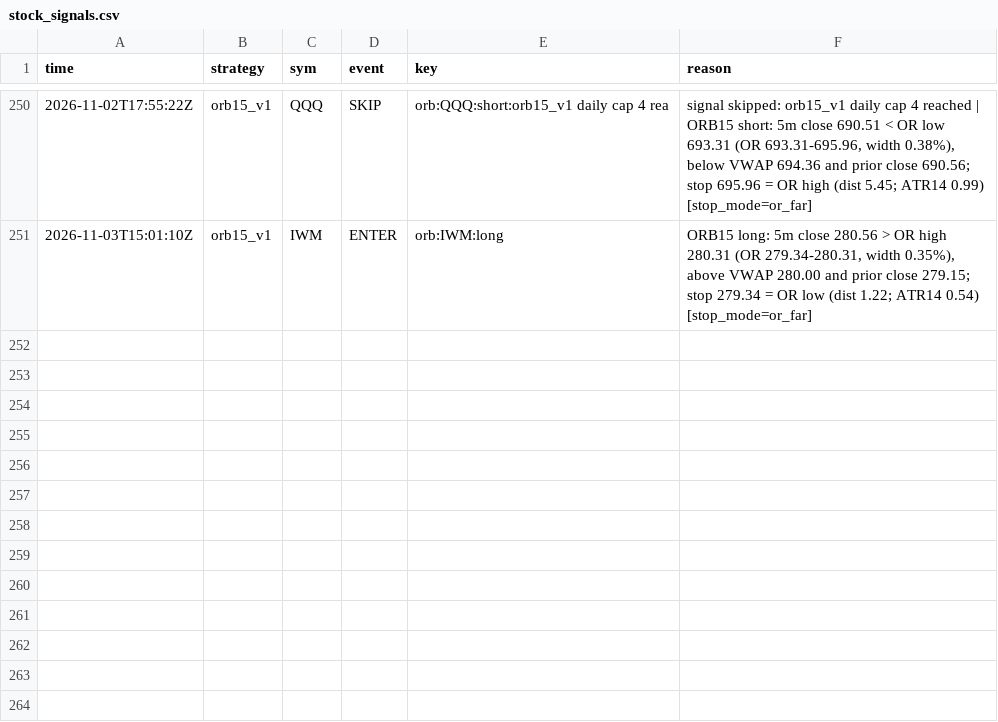
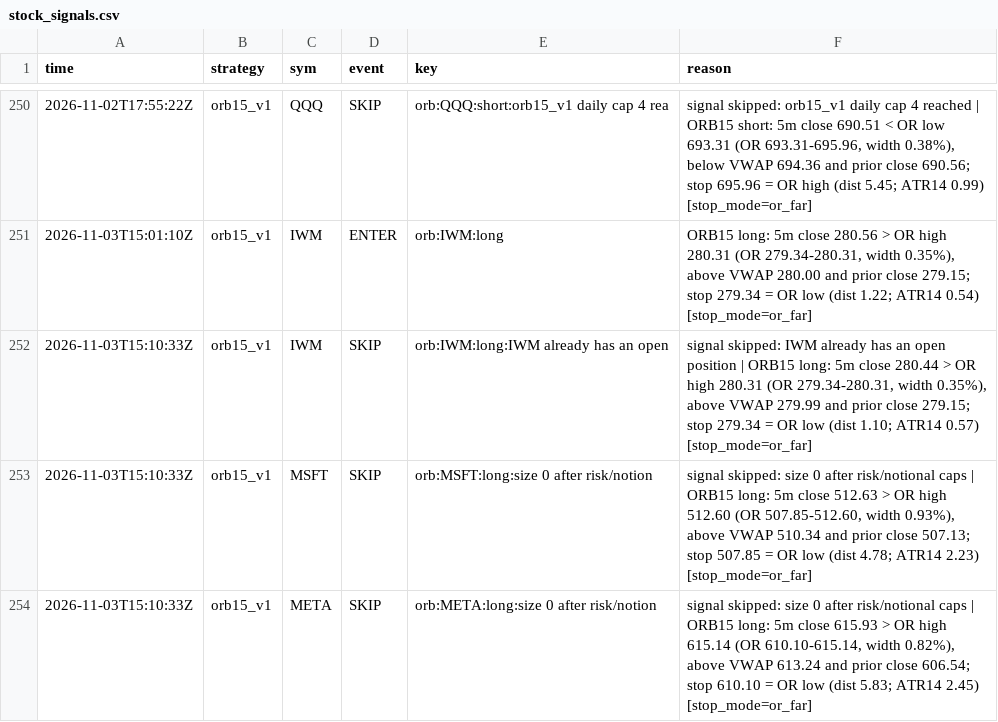
Before and after one commit to northgeorgiacablingco-commits/paper-trading-dashboard, a CSV file: data/stock_signals.csv, drawn as a sheet; only a part is shown, gaps mark what is left out; the diff names each change by its address in the sheet, - before the commit and + after, or states it on an @@ line.

```diff
--- a/data/stock_signals.csv
+++ b/data/stock_signals.csv
+row 252: 2026-11-03T15:10:33Z | orb15_v1 | IWM | SKIP | orb:IWM:long:IWM already has an open | signal skipped: IWM already has an open position | ORB15 long: 5m close 280.44 > OR high 280.31 (OR 279.34-280.31, width 0.35%), above VWAP 279.99 and prior close 279.15; stop 279.34 = OR low (dist 1.10; ATR14 0.57) [stop_mode=or_far]
+row 253: 2026-11-03T15:10:33Z | orb15_v1 | MSFT | SKIP | orb:MSFT:long:size 0 after risk/notion | signal skipped: size 0 after risk/notional caps | ORB15 long: 5m close 512.63 > OR high 512.60 (OR 507.85-512.60, width 0.93%), above VWAP 510.34 and prior close 507.13; stop 507.85 = OR low (dist 4.78; ATR14 2.23) [stop_mode=or_far]
+row 254: 2026-11-03T15:10:33Z | orb15_v1 | META | SKIP | orb:META:long:size 0 after risk/notion | signal skipped: size 0 after risk/notional caps | ORB15 long: 5m close 615.93 > OR high 615.14 (OR 610.10-615.14, width 0.82%), above VWAP 613.24 and prior close 606.54; stop 610.10 = OR low (dist 5.83; ATR14 2.45) [stop_mode=or_far]
```
Also changed, not shown: 5 other files.
